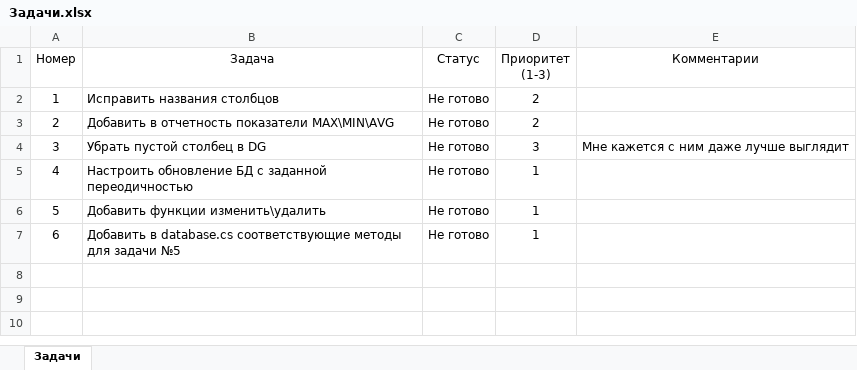
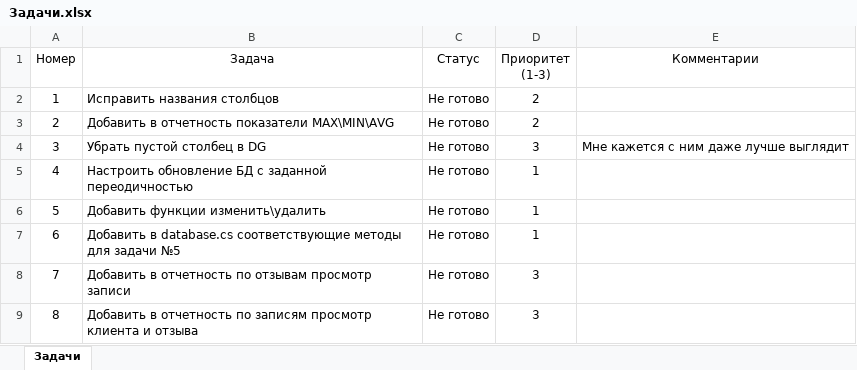
Before and after one commit to NikitaGordienko/CarWash, an Excel workbook: Car wash WPF upd/Задачи.xlsx, sheet Задачи, drawn as a sheet; values as stored, in another font and other column widths than the file's, no borders; the diff names each change by its address in the sheet, - before the commit and + after, or states it on an @@ line.

```diff
--- a/Car wash WPF upd/Задачи.xlsx (sheet Задачи)
+++ b/Car wash WPF upd/Задачи.xlsx (sheet Задачи)
+row 8: 7 | Добавить в отчетность по отзывам просмотр записи | Не готово | 3
+row 9: 8 | Добавить в отчетность по записям просмотр клиента и отзыва | Не готово | 3
```
Also changed, not shown: 21 other files.
